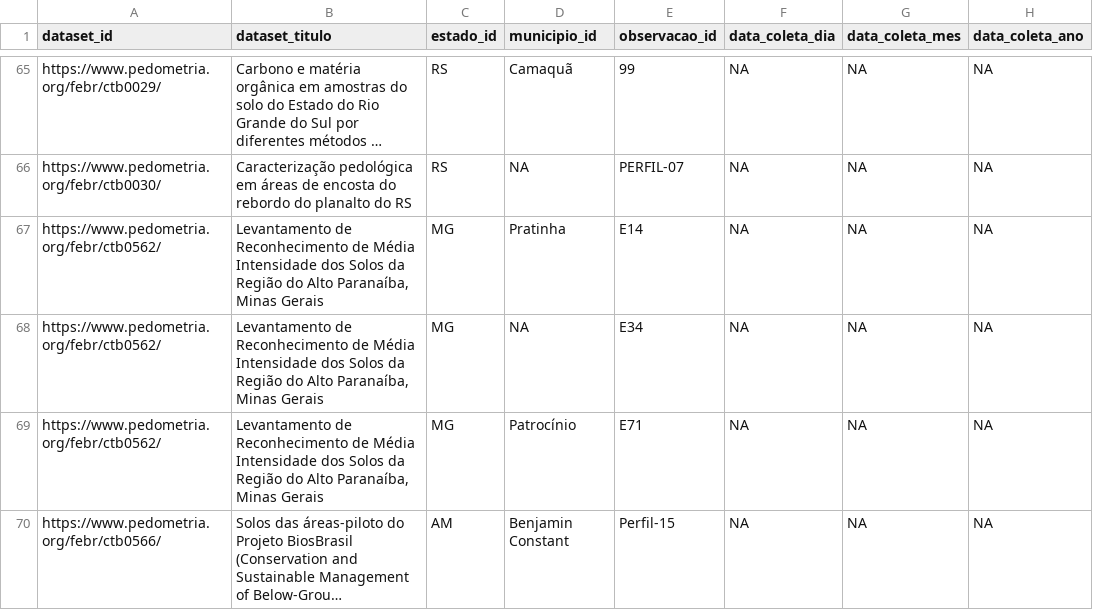
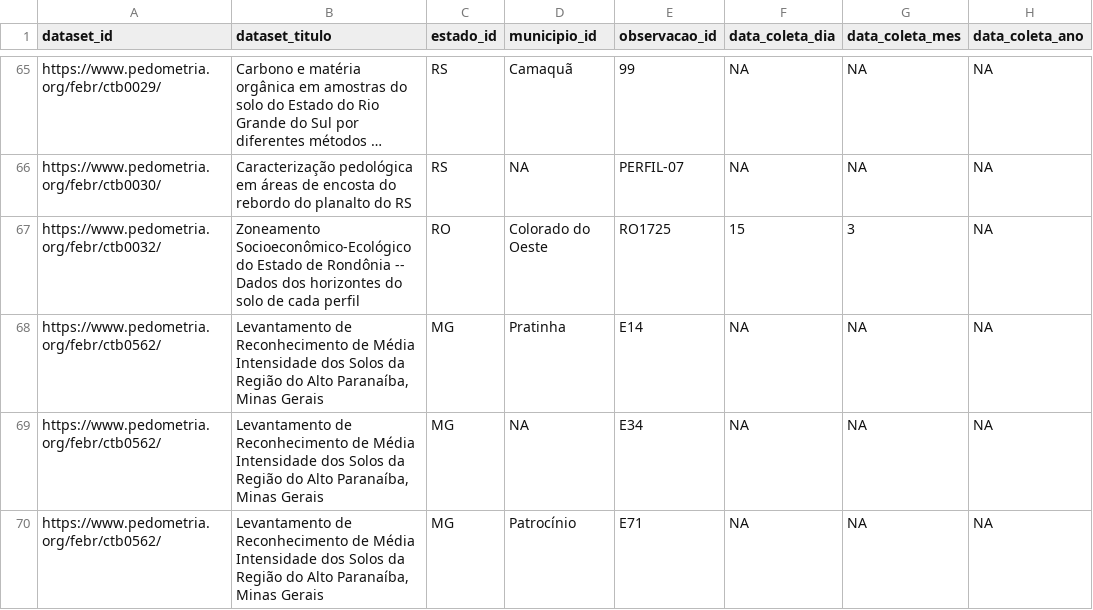
Before and after one commit to Laboratorio-de-Pedometria/mapbiomas-soc, a CSV file: data/no-time-coord.csv, drawn as a sheet; only a part is shown, gaps mark what is left out; the shorter side is filled out with more unchanged rows; long unchanged cells end in …; the diff names each change by its address in the sheet, - before the commit and + after, or states it on an @@ line.

```diff
--- a/data/no-time-coord.csv
+++ b/data/no-time-coord.csv
+row 67: https://www.pedometria.org/febr/ctb0032/ | Zoneamento Socioeconômico-Ecológico do Estado de Rondônia -- Dados dos horizontes do solo de cada perfil | RO | Colorado do Oeste | RO1725 | 15 | 3 | NA
```
Also changed, not shown: 1 other file.
